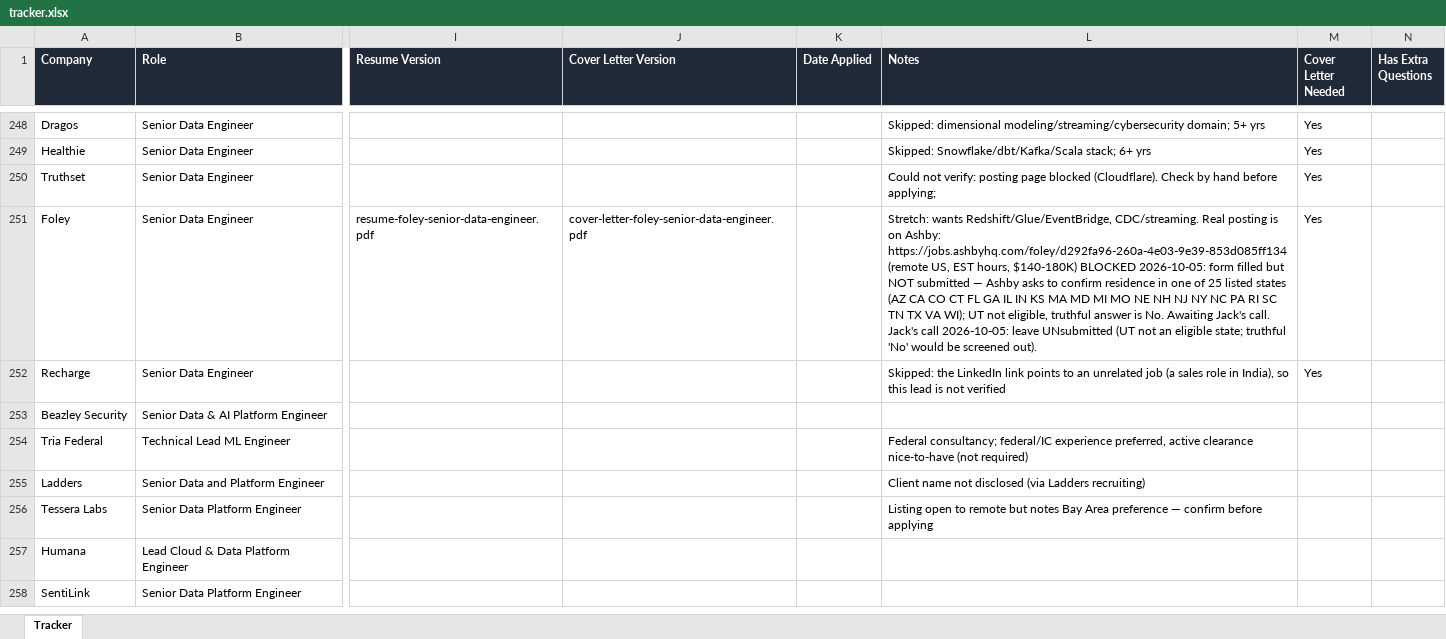
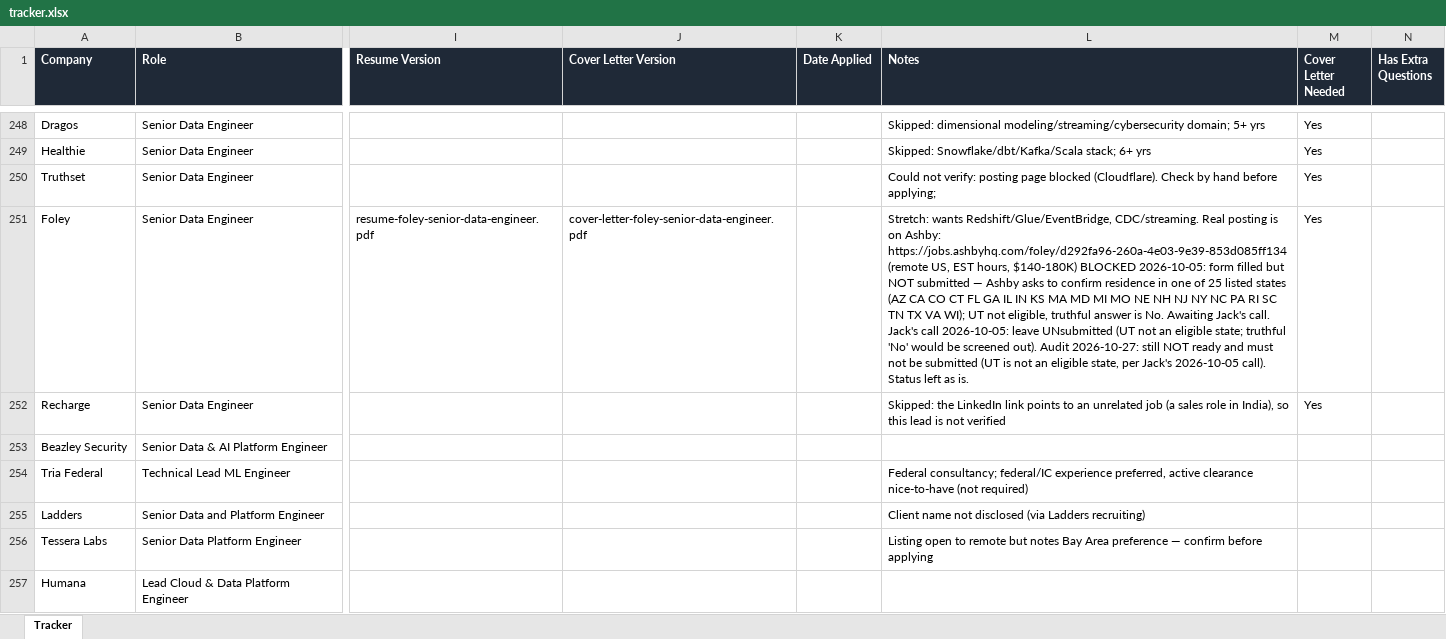
Before and after one commit to jacksturt/job-search, an Excel workbook: tracker.xlsx, sheet Tracker, drawn as a sheet; only a part is shown, gaps mark what is left out; the shorter side is filled out with more unchanged rows; values as stored, in another font and other column widths than the file's, no borders; the diff covers the shown part only; the diff names each change by its address in the sheet, - before the commit and + after, or states it on an @@ line.

```diff
--- a/tracker.xlsx (sheet Tracker)
+++ b/tracker.xlsx (sheet Tracker)
-L251 (Notes): …screened out).
+L251 (Notes): …screened out). Audit 2026-10-27: still NOT ready and must not be submitted (UT is not an eligible state, per Jack's 2026-10-05 call). Status left as is.
```
Also changed, not shown: 58 edited cells elsewhere in this sheet.
